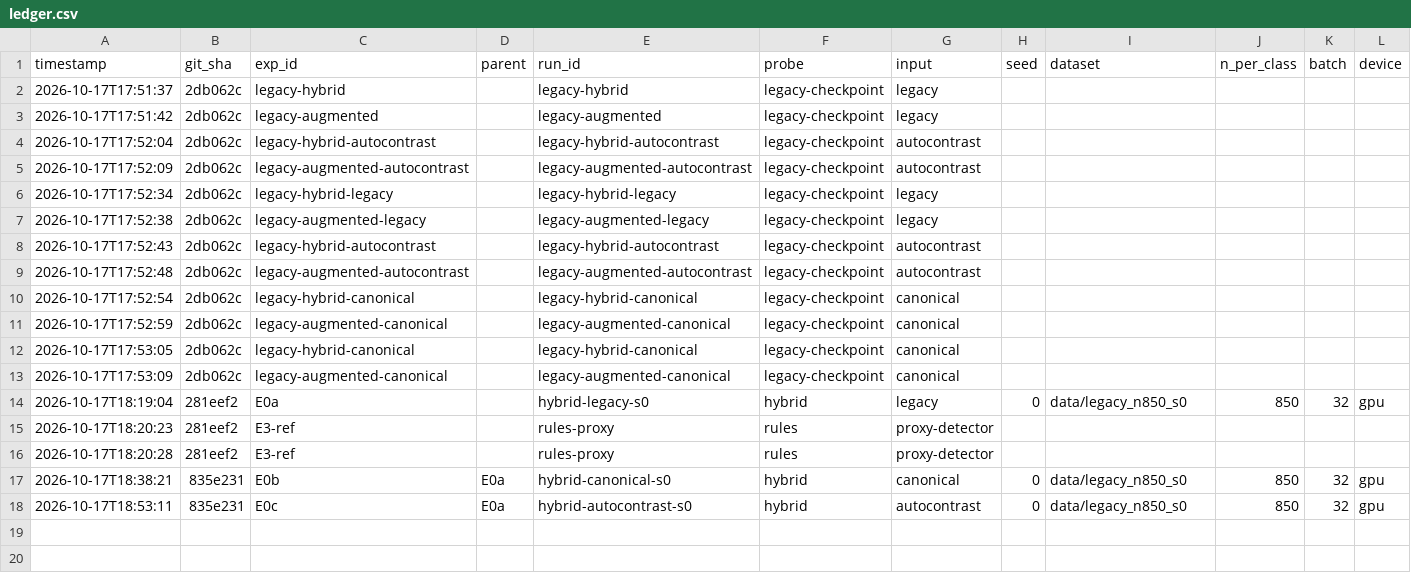
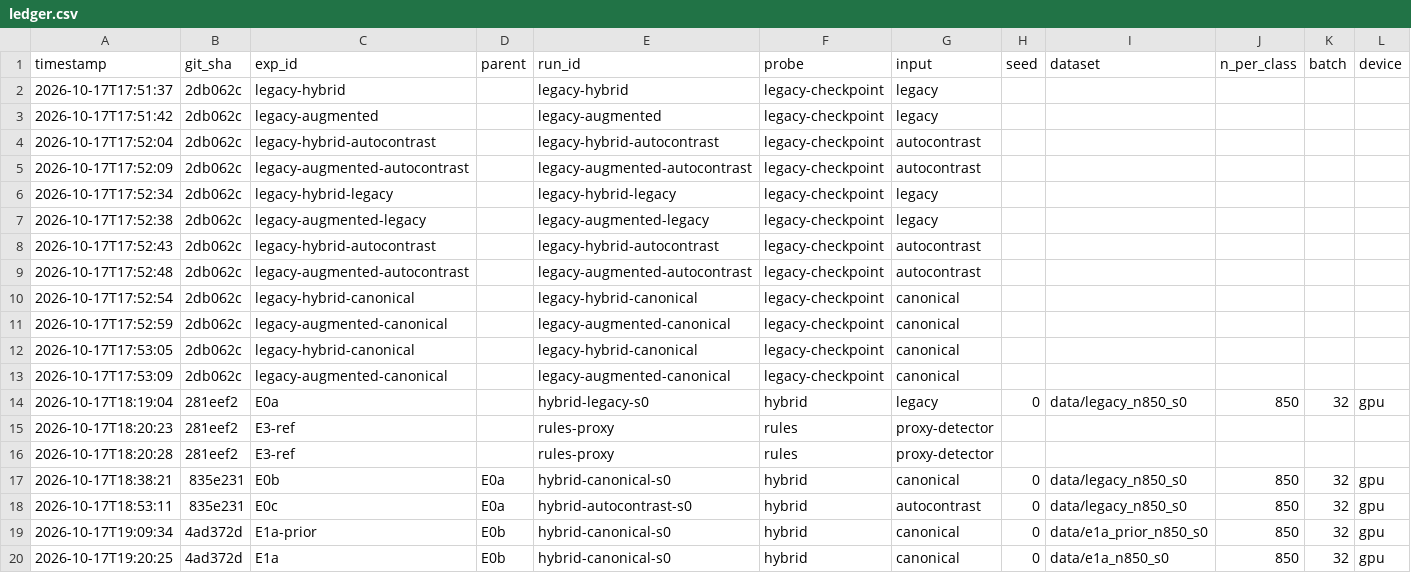
Before and after one commit to Fred-Sheppard/aithin, a CSV file: synthesis_v2/docs/results/ledger.csv, drawn as a sheet; only a part is shown; rows hold the shown columns only; the diff names each change by its address in the sheet, - before the commit and + after, or states it on an @@ line.

Commit message:
synthesis_v2: DR-021 pre-registered non-inferiority rule for coverage modules; E1 confirmation queue

```diff
--- a/synthesis_v2/docs/results/ledger.csv
+++ b/synthesis_v2/docs/results/ledger.csv
+row 19: 2026-10-17T19:09:34 | 4ad372d | E1a-prior | E0b | hybrid-canonical-s0 | hybrid | canonical | 0 | data/e1a_prior_n850_s0 | 850 | 32 | gpu
+row 20: 2026-10-17T19:20:25 | 4ad372d | E1a | E0b | hybrid-canonical-s0 | hybrid | canonical | 0 | data/e1a_n850_s0 | 850 | 32 | gpu
```
Also changed, not shown: 2 other files.
